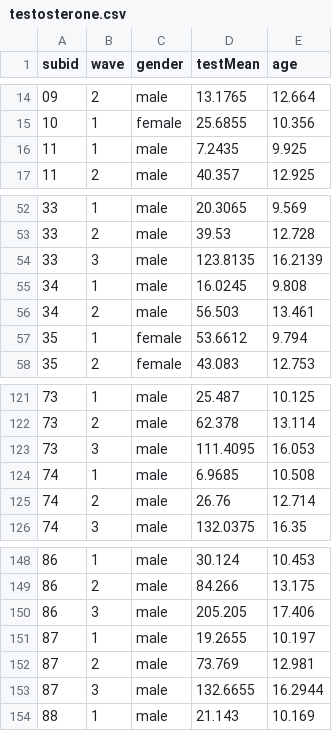
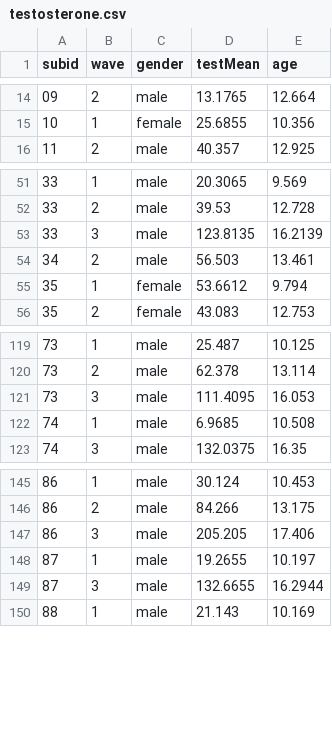
Before and after one commit to dsnlab/SFIC_faces3_scripts, a CSV file: fMRI/rx/3dLME/testosterone.csv, drawn as a sheet; only a part is shown, gaps mark what is left out.

```diff
--- a/fMRI/rx/3dLME/testosterone.csv
+++ b/fMRI/rx/3dLME/testosterone.csv
@@ -15,3 +15,2 @@
 "10","1","female",25.6855,10.356
-"11","1","male",7.2435,9.925
 "11","2","male",40.357,12.925
@@ -54,3 +53,2 @@
 "33","3","male",123.8135,16.2139
-"34","1","male",16.0245,9.808
 "34","2","male",56.503,13.461
@@ -124,3 +122,2 @@
 "74","1","male",6.9685,10.508
-"74","2","male",26.76,12.714
 "74","3","male",132.0375,16.35
@@ -151,3 +148,2 @@
 "87","1","male",19.2655,10.197
-"87","2","male",73.769,12.981
 "87","3","male",132.6655,16.2944
```
Also changed, not shown: fMRI/rx/3dLME/age.csv, fMRI/rx/3dLME/pds.csv, 28 other files.
